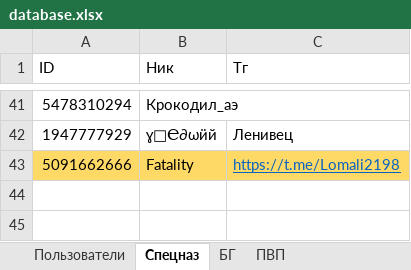
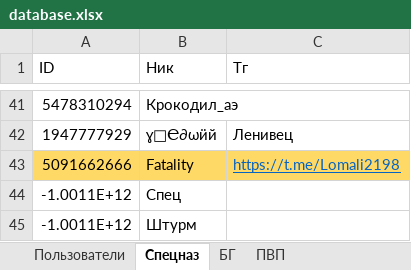
Before and after one commit to 3APA3A-3AHO3A/bot_tg, an Excel workbook: Database/database.xlsx, sheet Спецназ, drawn as a sheet; only a part is shown, gaps mark what is left out; values as stored, in another font and other column widths than the file's, no borders; the diff names each change by its address in the sheet, - before the commit and + after, or states it on an @@ line.

```diff
--- a/Database/database.xlsx (sheet Спецназ)
+++ b/Database/database.xlsx (sheet Спецназ)
+row 44: -1.0011E+12 | Спец
+row 45: -1.0011E+12 | Штурм
```
Also changed, not shown: sheet Пользователи, 1 other file.
